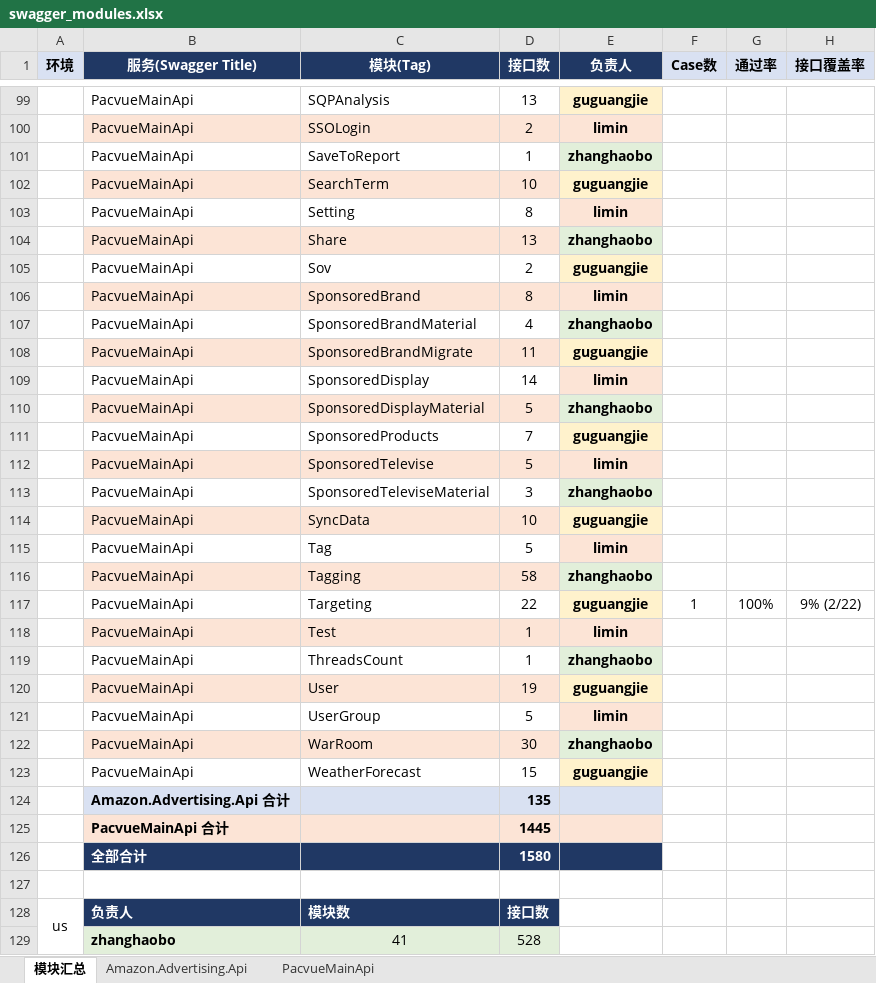
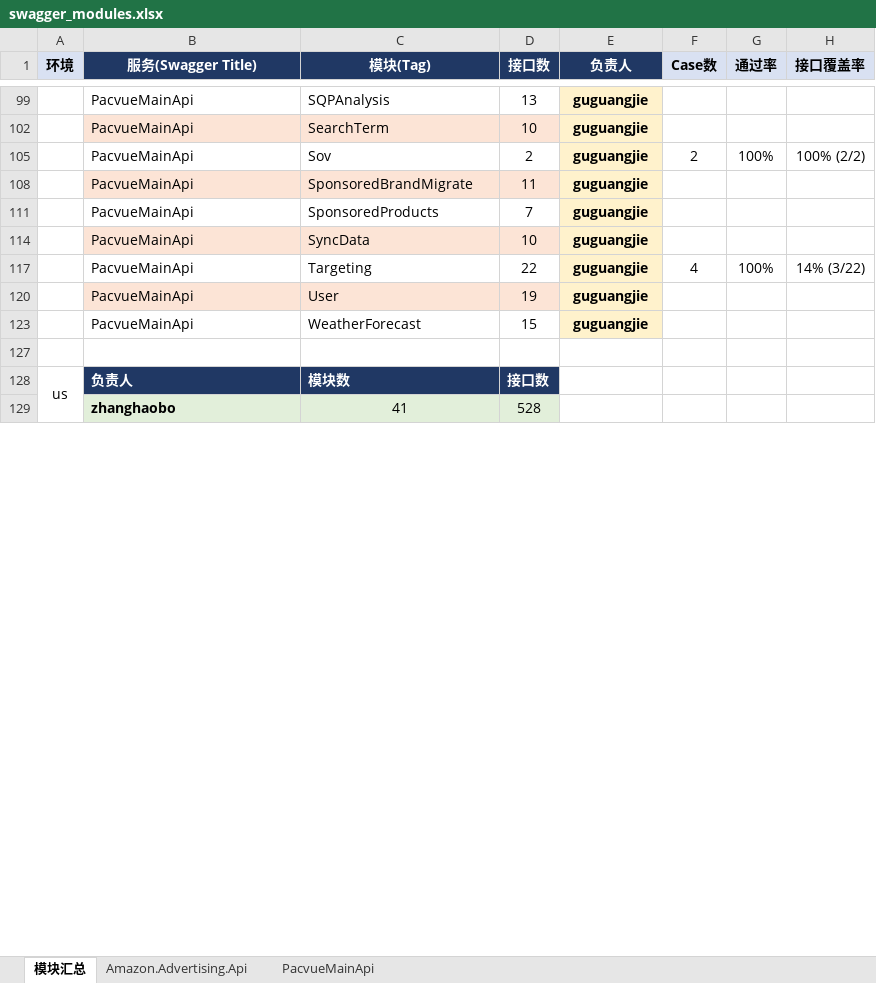
Before and after one commit to guguangjie-pacvue/ai_api, an Excel workbook: single-api/swagger_modules.xlsx, sheet 模块汇总, drawn as a sheet; only a part is shown, gaps mark what is left out; values as stored, in another font and other column widths than the file's, no borders; the diff covers the shown part only; the diff names each change by its address in the sheet, - before the commit and + after, or states it on an @@ line.

```diff
--- a/single-api/swagger_modules.xlsx (sheet 模块汇总)
+++ b/single-api/swagger_modules.xlsx (sheet 模块汇总)
@@ row 100 hidden:  | PacvueMainApi | SSOLogin | 2 | limin @@
@@ row 101 hidden:  | PacvueMainApi | SaveToReport | 1 | zhanghaobo @@
@@ row 103 hidden:  | PacvueMainApi | Setting | 8 | limin @@
@@ row 104 hidden:  | PacvueMainApi | Share | 13 | zhanghaobo @@
-F105 (Case数): (empty)
+F105 (Case数): 2
-G105 (通过率): (empty)
+G105 (通过率): 100%
-H105 (接口覆盖率): (empty)
+H105 (接口覆盖率): 100% (2/2)
@@ row 106 hidden:  | PacvueMainApi | SponsoredBrand | 8 | limin @@
@@ row 107 hidden:  | PacvueMainApi | SponsoredBrandMaterial | 4 | zhanghaobo @@
@@ row 109 hidden:  | PacvueMainApi | SponsoredDisplay | 14 | limin @@
@@ row 110 hidden:  | PacvueMainApi | SponsoredDisplayMaterial | 5 | zhanghaobo @@
@@ row 112 hidden:  | PacvueMainApi | SponsoredTelevise | 5 | limin @@
@@ row 113 hidden:  | PacvueMainApi | SponsoredTeleviseMaterial | 3 | zhanghaobo @@
@@ row 115 hidden:  | PacvueMainApi | Tag | 5 | limin @@
@@ row 116 hidden:  | PacvueMainApi | Tagging | 58 | zhanghaobo @@
-F117 (Case数): 1
+F117 (Case数): 4
-H117 (接口覆盖率): 9% (2/22)
+H117 (接口覆盖率): 14% (3/22)
@@ row 118 hidden:  | PacvueMainApi | Test | 1 | limin @@
@@ row 119 hidden:  | PacvueMainApi | ThreadsCount | 1 | zhanghaobo @@
@@ row 121 hidden:  | PacvueMainApi | UserGroup | 5 | limin @@
@@ row 122 hidden:  | PacvueMainApi | WarRoom | 30 | zhanghaobo @@
@@ row 124 hidden:  | Amazon.Advertising.Api 合计 |  | 135 @@
@@ row 125 hidden:  | PacvueMainApi 合计 |  | 1445 @@
@@ row 126 hidden:  | 全部合计 |  | 1580 @@
```
Also changed, not shown: 65 hidden or unhidden rows and 64 edited cells elsewhere in this sheet, sheet PacvueMainApi, sheet Amazon.Advertising.Api, 40 other files.
